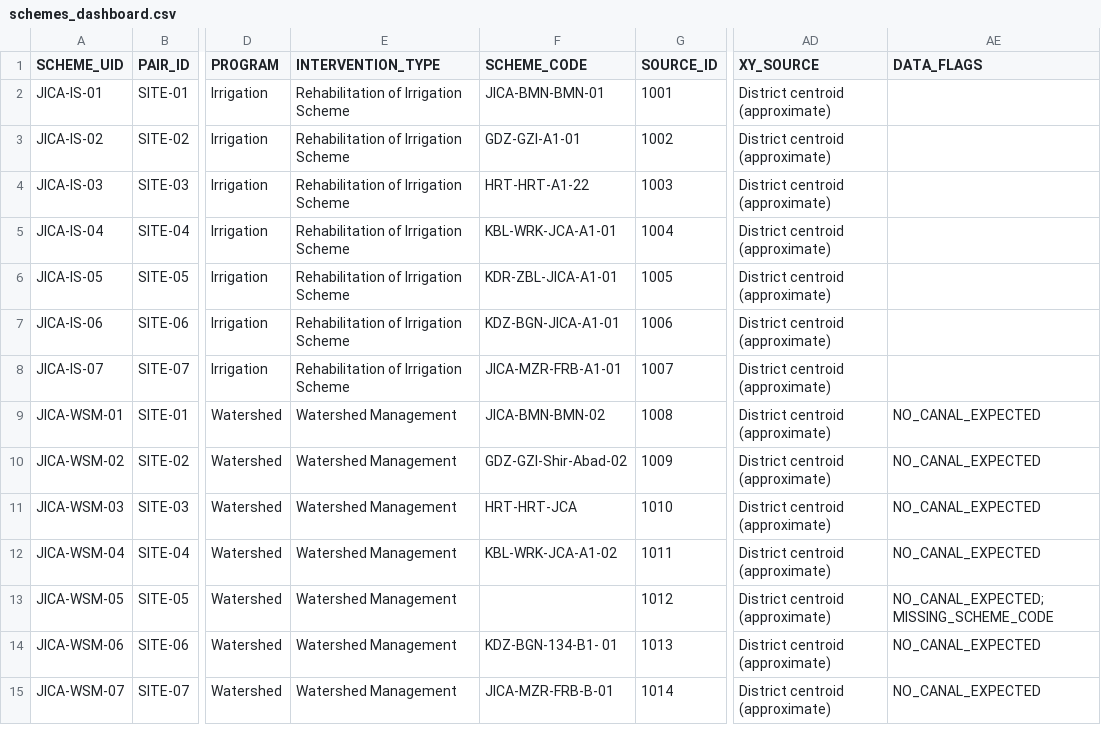
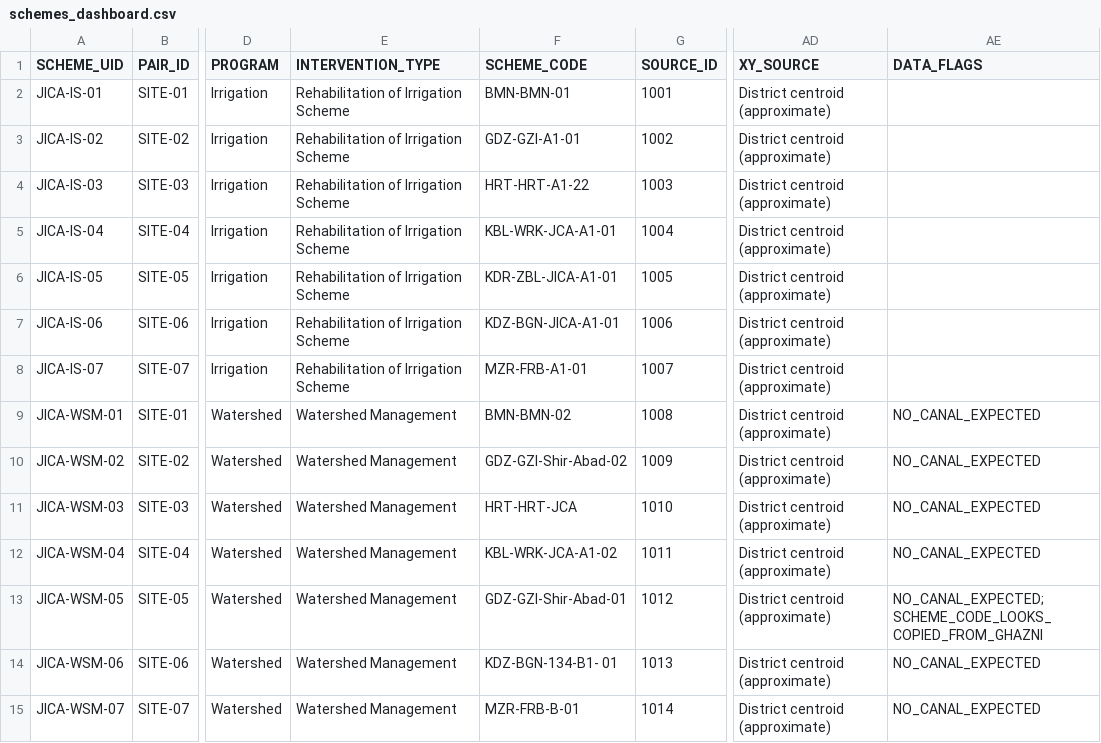
Before and after one commit to Maziarkarimi88/CursorMaziar, a CSV file: JICA_Schemes_Dashboard/data/schemes_dashboard.csv, drawn as a sheet; only a part is shown, gaps mark what is left out; the diff names each change by its address in the sheet, - before the commit and + after, or states it on an @@ line.

```diff
--- a/JICA_Schemes_Dashboard/data/schemes_dashboard.csv
+++ b/JICA_Schemes_Dashboard/data/schemes_dashboard.csv
-F2 (SCHEME_CODE): JICA-BMN-BMN-01
+F2 (SCHEME_CODE): BMN-BMN-01
-F8 (SCHEME_CODE): JICA-MZR-FRB-A1-01
+F8 (SCHEME_CODE): MZR-FRB-A1-01
-F9 (SCHEME_CODE): JICA-BMN-BMN-02
+F9 (SCHEME_CODE): BMN-BMN-02
-F13 (SCHEME_CODE): (empty)
+F13 (SCHEME_CODE): GDZ-GZI-Shir-Abad-01
-AE13 (DATA_FLAGS): NO_CANAL_EXPECTED;MISSING_SCHEME_CODE
+AE13 (DATA_FLAGS): NO_CANAL_EXPECTED;SCHEME_CODE_LOOKS_COPIED_FROM_GHAZNI
-F15 (SCHEME_CODE): JICA-MZR-FRB-B-01
+F15 (SCHEME_CODE): MZR-FRB-B-01
```
Also changed, not shown: 3 other files.
